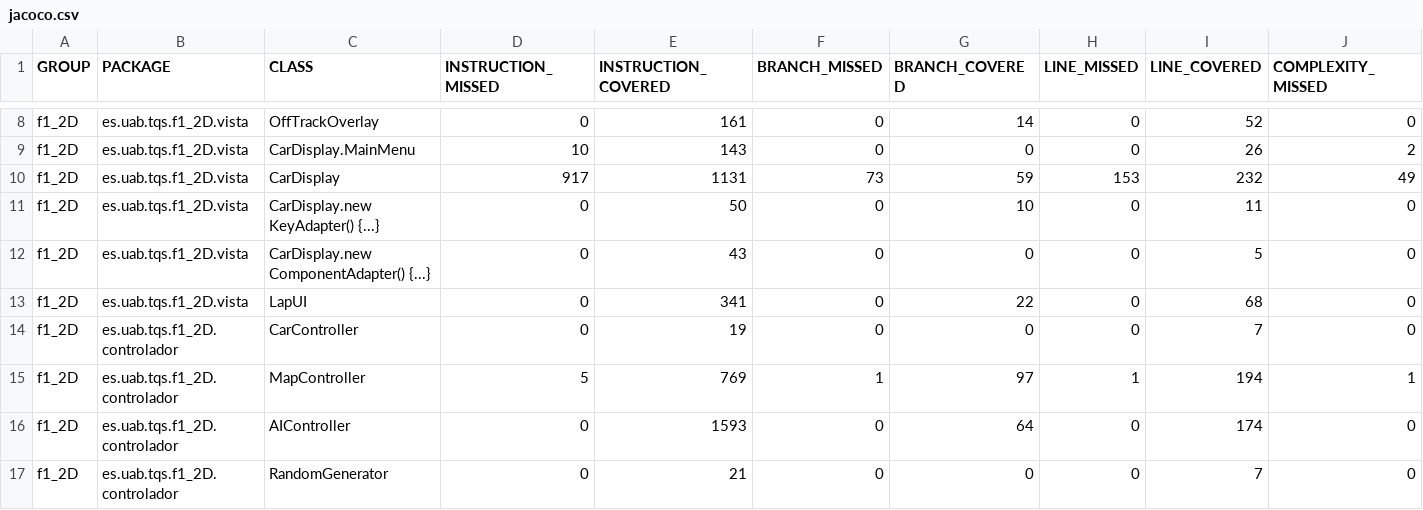
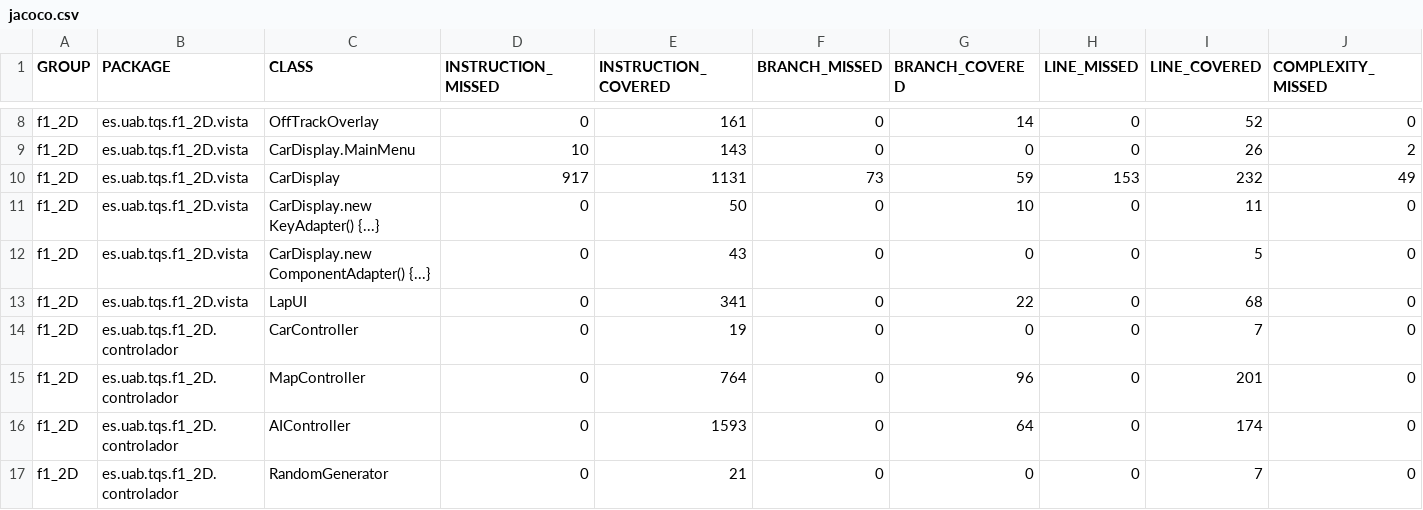
Before and after one commit to NIU1665218/Projecte-TQS-F1_2D, a CSV file: target/site/jacoco/jacoco.csv, drawn as a sheet; only a part is shown, gaps mark what is left out; the diff names each change by its address in the sheet, - before the commit and + after, or states it on an @@ line.

```diff
--- a/target/site/jacoco/jacoco.csv
+++ b/target/site/jacoco/jacoco.csv
-D15 (INSTRUCTION_MISSED): 5
+D15 (INSTRUCTION_MISSED): 0
-E15 (INSTRUCTION_COVERED): 769
+E15 (INSTRUCTION_COVERED): 764
-F15 (BRANCH_MISSED): 1
+F15 (BRANCH_MISSED): 0
-G15 (BRANCH_COVERED): 97
+G15 (BRANCH_COVERED): 96
-H15 (LINE_MISSED): 1
+H15 (LINE_MISSED): 0
-I15 (LINE_COVERED): 194
+I15 (LINE_COVERED): 201
-J15 (COMPLEXITY_MISSED): 1
+J15 (COMPLEXITY_MISSED): 0
```
Also changed, not shown: 31 other files.
